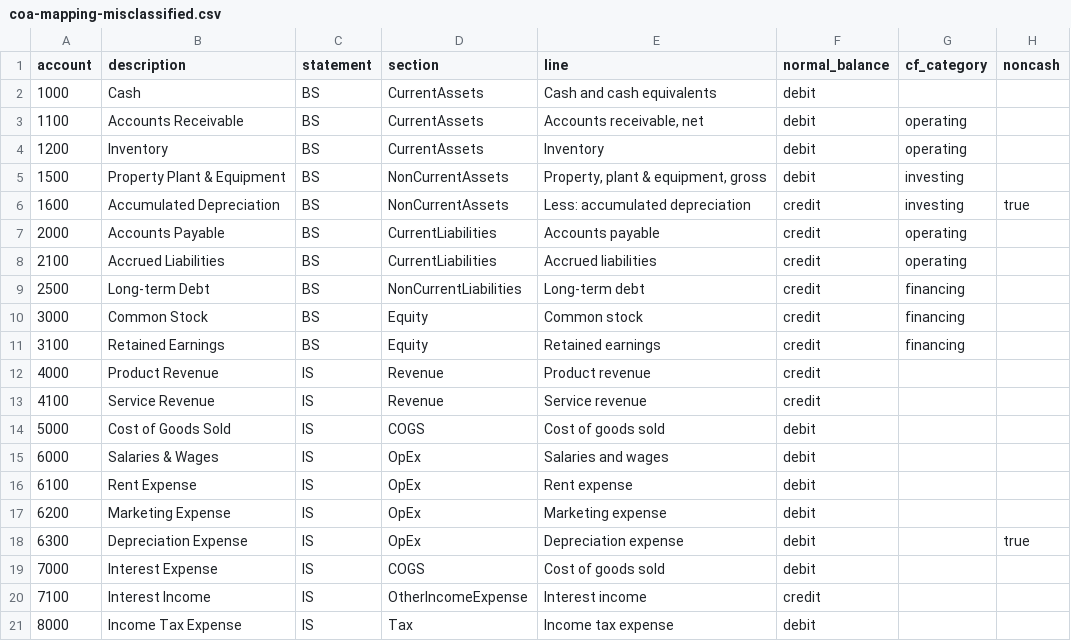
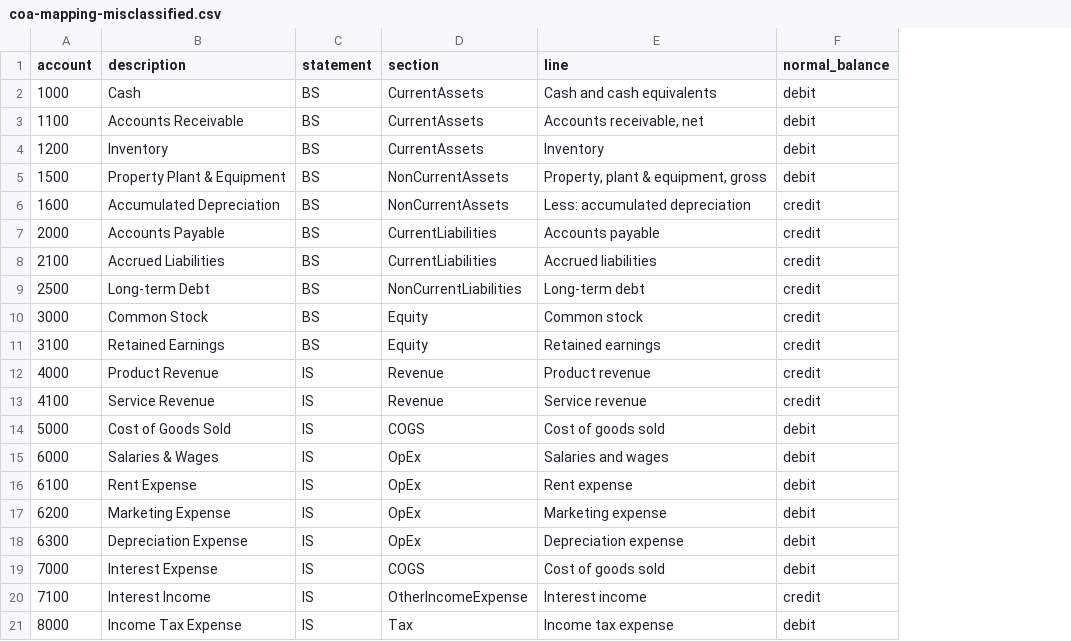
Before and after one commit to mcorbett51090/RavenClaude, a CSV file: plugins/finance/skills/produce-gaap-statements/examples/coa-mapping-misclassified.csv, drawn as a sheet; the diff names each change by its address in the sheet, - before the commit and + after, or states it on an @@ line.

```diff
--- a/plugins/finance/skills/produce-gaap-statements/examples/coa-mapping-misclassified.csv
+++ b/plugins/finance/skills/produce-gaap-statements/examples/coa-mapping-misclassified.csv
-column G (cf_category), rows 3-11: operating | operating | investing | investing | operating | operating | financing | financing | financing
-column H (noncash), rows 6-18: true |  |  |  |  |  |  |  |  |  |  |  | true
```
Also changed, not shown: plugins/finance/skills/consolidate-entities/examples/coa-mapping-consol.csv, plugins/finance/skills/multi-currency-translation/examples/coa-mapping-fx.csv, 13 other files.
